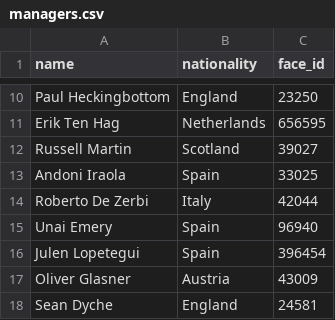
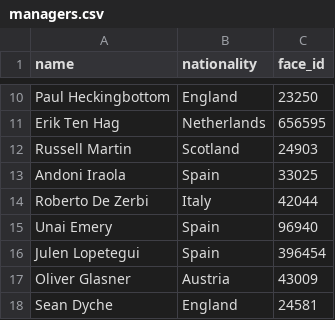
Before and after one commit to andreasmalta1/pl-tables-website, a CSV file: csvs/managers.csv, drawn as a sheet; only a part is shown, gaps mark what is left out.

Commit message:
Fixed wrong manager code

```diff
--- a/csvs/managers.csv
+++ b/csvs/managers.csv
@@ -11,3 +11,3 @@ Paul Heckingbottom,England,23250
 Erik Ten Hag,Netherlands,656595
-Russell Martin,Scotland,39027
+Russell Martin,Scotland,24903
 Andoni Iraola,Spain,33025
```
